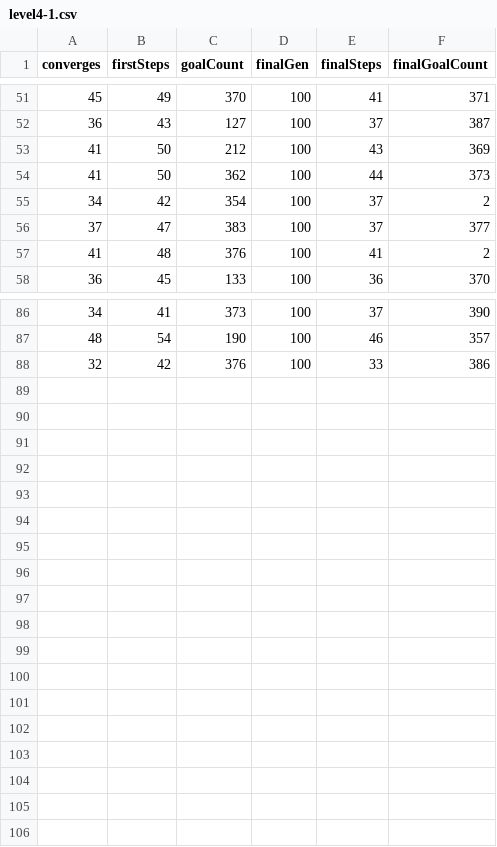
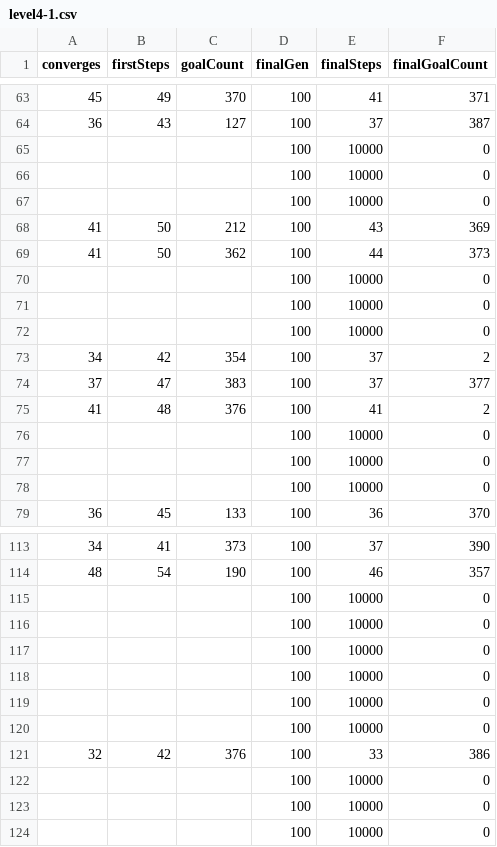
Before and after one commit to NitheeshPrabu/NEATRacey, a CSV file: run-results/manhatten/level4-1.csv, drawn as a sheet; only a part is shown, gaps mark what is left out; the diff covers the shown part only.

```diff
--- a/run-results/manhatten/level4-1.csv
+++ b/run-results/manhatten/level4-1.csv
@@ -52,4 +64,10 @@ converges,firstSteps,goalCount,finalGen,finalSteps,finalGoalCount
 36,43,127,100,37,387
+,,,100,10000,0
+,,,100,10000,0
+,,,100,10000,0
 41,50,212,100,43,369
 41,50,362,100,44,373
+,,,100,10000,0
+,,,100,10000,0
+,,,100,10000,0
 34,42,354,100,37,2
@@ -57,2 +75,5 @@ converges,firstSteps,goalCount,finalGen,finalSteps,finalGoalCount
 41,48,376,100,41,2
+,,,100,10000,0
+,,,100,10000,0
+,,,100,10000,0
 36,45,133,100,36,370
@@ -87,2 +114,11 @@ converges,firstSteps,goalCount,finalGen,finalSteps,finalGoalCount
 48,54,190,100,46,357
+,,,100,10000,0
+,,,100,10000,0
+,,,100,10000,0
+,,,100,10000,0
+,,,100,10000,0
+,,,100,10000,0
 32,42,376,100,33,386
+,,,100,10000,0
+,,,100,10000,0
+,,,100,10000,0
```
Also changed, not shown: 18 added rows elsewhere in this file, run-results/euclidean/level4-25.csv, run-results/euclidean/level4-50.csv, 5 other files.
